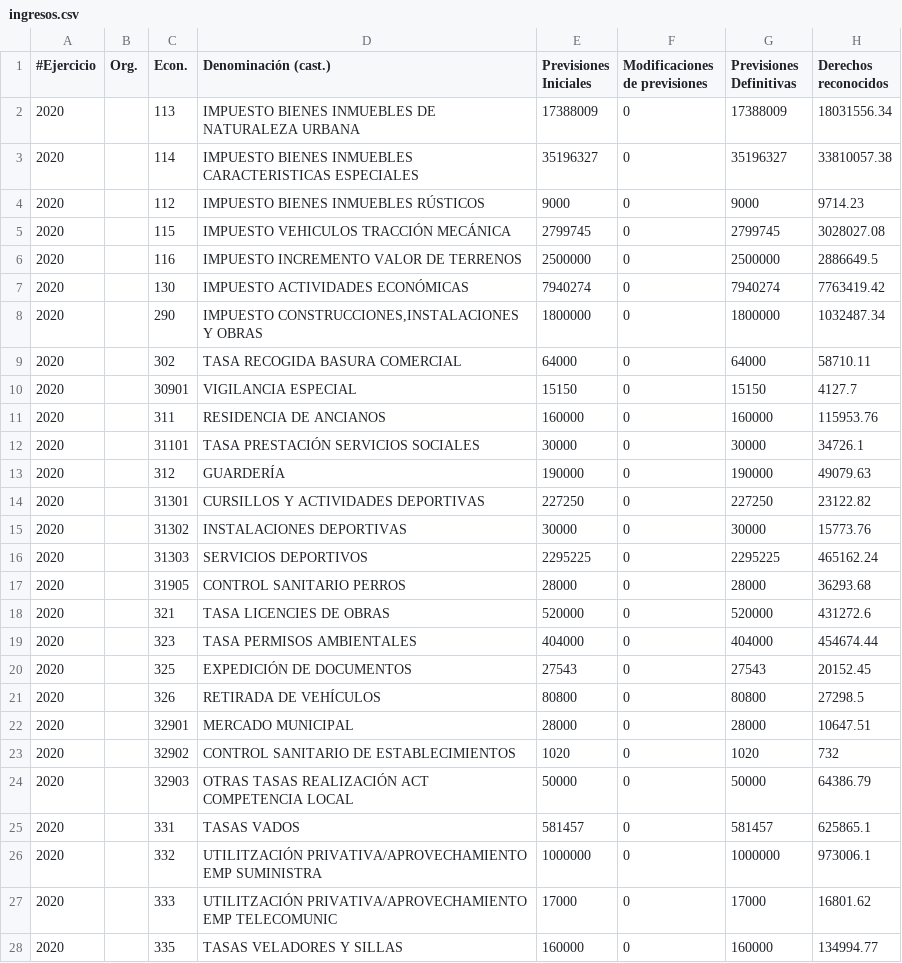
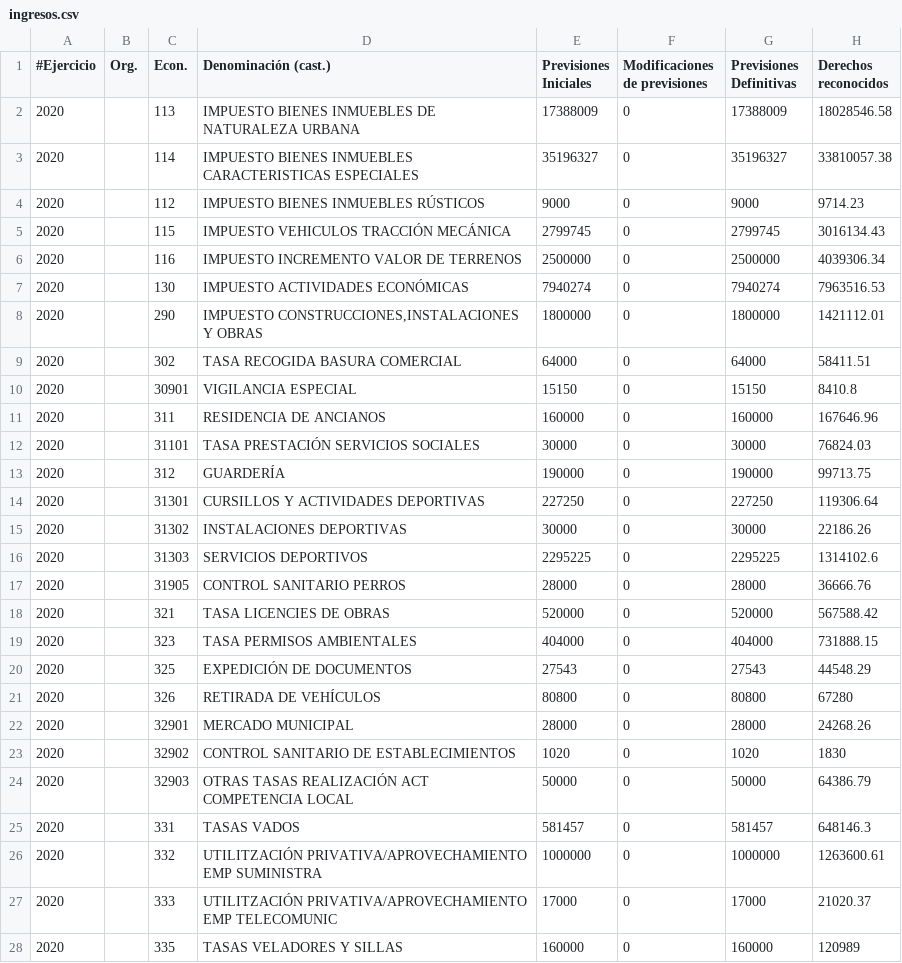
Before and after one commit to civio/presupuesto-elprat, a CSV file: data/es/municipio/2020/ingresos.csv, drawn as a sheet; only a part is shown; the diff covers the shown part only.

```diff
--- a/data/es/municipio/2020/ingresos.csv
+++ b/data/es/municipio/2020/ingresos.csv
@@ -1,28 +1,28 @@
 #Ejercicio,Org.,Econ.,Denominación (cast.),Previsiones Iniciales,Modificaciones de previsiones,Previsiones Definitivas,Derechos reconocidos
-2020,,113    ,IMPUESTO BIENES INMUEBLES DE NATURALEZA URBANA         ,17388009,0,17388009,18031556.34
+2020,,113    ,IMPUESTO BIENES INMUEBLES DE NATURALEZA URBANA         ,17388009,0,17388009,18028546.58
 2020,,114    ,IMPUESTO BIENES INMUEBLES CARACTERISTICAS ESPECIALES   ,35196327,0,35196327,33810057.38
 2020,,112    ,IMPUESTO BIENES INMUEBLES RÚSTICOS                      ,9000,0,9000,9714.23
-2020,,115    ,IMPUESTO VEHICULOS TRACCIÓN MECÁNICA                  ,2799745,0,2799745,3028027.08
-2020,,116    ,IMPUESTO INCREMENTO VALOR DE TERRENOS          ,2500000,0,2500000,2886649.5
-2020,,130    ,IMPUESTO ACTIVIDADES ECONÓMICAS                    ,7940274,0,7940274,7763419.42
-2020,,290    ,"IMPUESTO CONSTRUCCIONES,INSTALACIONES Y OBRAS       ",1800000,0,1800000,1032487.34
-2020,,302    ,TASA RECOGIDA BASURA COMERCIAL                   ,64000,0,64000,58710.11
-2020,,30901  ,VIGILANCIA ESPECIAL                               ,15150,0,15150,4127.7
-2020,,311    ,RESIDENCIA DE ANCIANOS,160000,0,160000,115953.76
-2020,,31101  ,TASA PRESTACIÓN SERVICIOS SOCIALES                    ,30000,0,30000,34726.1
-2020,,312    ,GUARDERÍA,190000,0,190000,49079.63
-2020,,31301  ,CURSILLOS Y ACTIVIDADES DEPORTIVAS           ,227250,0,227250,23122.82
-2020,,31302  ,INSTALACIONES DEPORTIVAS                         ,30000,0,30000,15773.76
-2020,,31303  ,SERVICIOS DEPORTIVOS                              ,2295225,0,2295225,465162.24
-2020,,31905  ,CONTROL SANITARIO PERROS,28000,0,28000,36293.68
-2020,,321    ,TASA LICENCIES DE OBRAS                           ,520000,0,520000,431272.6
-2020,,323    ,TASA PERMISOS AMBIENTALES                          ,404000,0,404000,454674.44
-2020,,325    ,EXPEDICIÓN DE DOCUMENTOS                            ,27543,0,27543,20152.45
-2020,,326    ,RETIRADA DE VEHÍCULOS,80800,0,80800,27298.5
-2020,,32901  ,MERCADO MUNICIPAL                                  ,28000,0,28000,10647.51
-2020,,32902  ,CONTROL SANITARIO DE ESTABLECIMIENTOS                   ,1020,0,1020,732
+2020,,115    ,IMPUESTO VEHICULOS TRACCIÓN MECÁNICA                  ,2799745,0,2799745,3016134.43
+2020,,116    ,IMPUESTO INCREMENTO VALOR DE TERRENOS          ,2500000,0,2500000,4039306.34
+2020,,130    ,IMPUESTO ACTIVIDADES ECONÓMICAS                    ,7940274,0,7940274,7963516.53
+2020,,290    ,"IMPUESTO CONSTRUCCIONES,INSTALACIONES Y OBRAS       ",1800000,0,1800000,1421112.01
+2020,,302    ,TASA RECOGIDA BASURA COMERCIAL                   ,64000,0,64000,58411.51
+2020,,30901  ,VIGILANCIA ESPECIAL                               ,15150,0,15150,8410.8
+2020,,311    ,RESIDENCIA DE ANCIANOS,160000,0,160000,167646.96
+2020,,31101  ,TASA PRESTACIÓN SERVICIOS SOCIALES                    ,30000,0,30000,76824.03
+2020,,312    ,GUARDERÍA,190000,0,190000,99713.75
+2020,,31301  ,CURSILLOS Y ACTIVIDADES DEPORTIVAS           ,227250,0,227250,119306.64
+2020,,31302  ,INSTALACIONES DEPORTIVAS                         ,30000,0,30000,22186.26
+2020,,31303  ,SERVICIOS DEPORTIVOS                              ,2295225,0,2295225,1314102.6
+2020,,31905  ,CONTROL SANITARIO PERROS,28000,0,28000,36666.76
+2020,,321    ,TASA LICENCIES DE OBRAS                           ,520000,0,520000,567588.42
+2020,,323    ,TASA PERMISOS AMBIENTALES                          ,404000,0,404000,731888.15
+2020,,325    ,EXPEDICIÓN DE DOCUMENTOS                            ,27543,0,27543,44548.29
+2020,,326    ,RETIRADA DE VEHÍCULOS,80800,0,80800,67280
+2020,,32901  ,MERCADO MUNICIPAL                                  ,28000,0,28000,24268.26
+2020,,32902  ,CONTROL SANITARIO DE ESTABLECIMIENTOS                   ,1020,0,1020,1830
 2020,,32903  ,OTRAS TASAS REALIZACIÓN ACT COMPETENCIA LOCAL,50000,0,50000,64386.79
-2020,,331    ,TASAS VADOS                                       ,581457,0,581457,625865.1
-2020,,332    ,UTILITZACIÓN PRIVATIVA/APROVECHAMIENTO EMP SUMINISTRA,1000000,0,1000000,973006.1
-2020,,333    ,UTILITZACIÓN PRIVATIVA/APROVECHAMIENTO EMP TELECOMUNIC,17000,0,17000,16801.62
-2020,,335    ,TASAS VELADORES Y SILLAS                    ,160000,0,160000,134994.77
+2020,,331    ,TASAS VADOS                                       ,581457,0,581457,648146.3
+2020,,332    ,UTILITZACIÓN PRIVATIVA/APROVECHAMIENTO EMP SUMINISTRA,1000000,0,1000000,1263600.61
+2020,,333    ,UTILITZACIÓN PRIVATIVA/APROVECHAMIENTO EMP TELECOMUNIC,17000,0,17000,21020.37
+2020,,335    ,TASAS VELADORES Y SILLAS                    ,160000,0,160000,120989
```
Also changed, not shown: 4 added rows and 60 edited cells elsewhere in this file, data/ca/municipio/2020/ingresos.csv, 2 other files.
